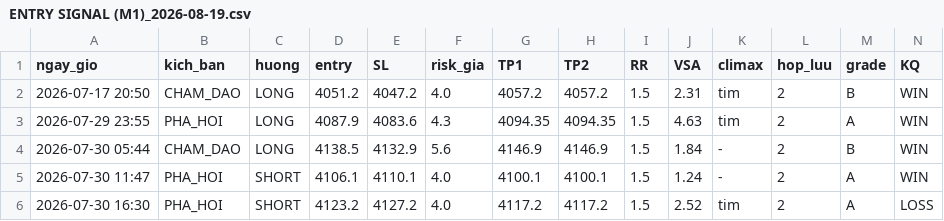
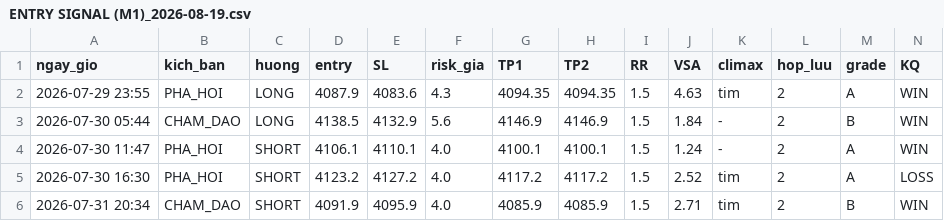
Before and after one commit to AnhNMTHE176111/footprint-tpo, a CSV file: data-export/signals/ENTRY SIGNAL (M1)_2026-08-19.csv, drawn as a sheet; only a part is shown; the shorter side is filled out with more unchanged rows; rows hold the shown columns only; the diff names each change by its address in the sheet, - before the commit and + after, or states it on an @@ line.

```diff
--- a/data-export/signals/ENTRY SIGNAL (M1)_2026-08-19.csv
+++ b/data-export/signals/ENTRY SIGNAL (M1)_2026-08-19.csv
-row 2: 2026-07-17 20:50 | CHAM_DAO | LONG | 4051.2 | 4047.2 | 4.0 | 4057.2 | 4057.2 | 1.5 | 2.31 | tim | 2 | B | WIN
```
Also changed, not shown: data-export/signals/RUNNER CBR+VWAP (M1)_2026-08-19.csv, 4 other files.
